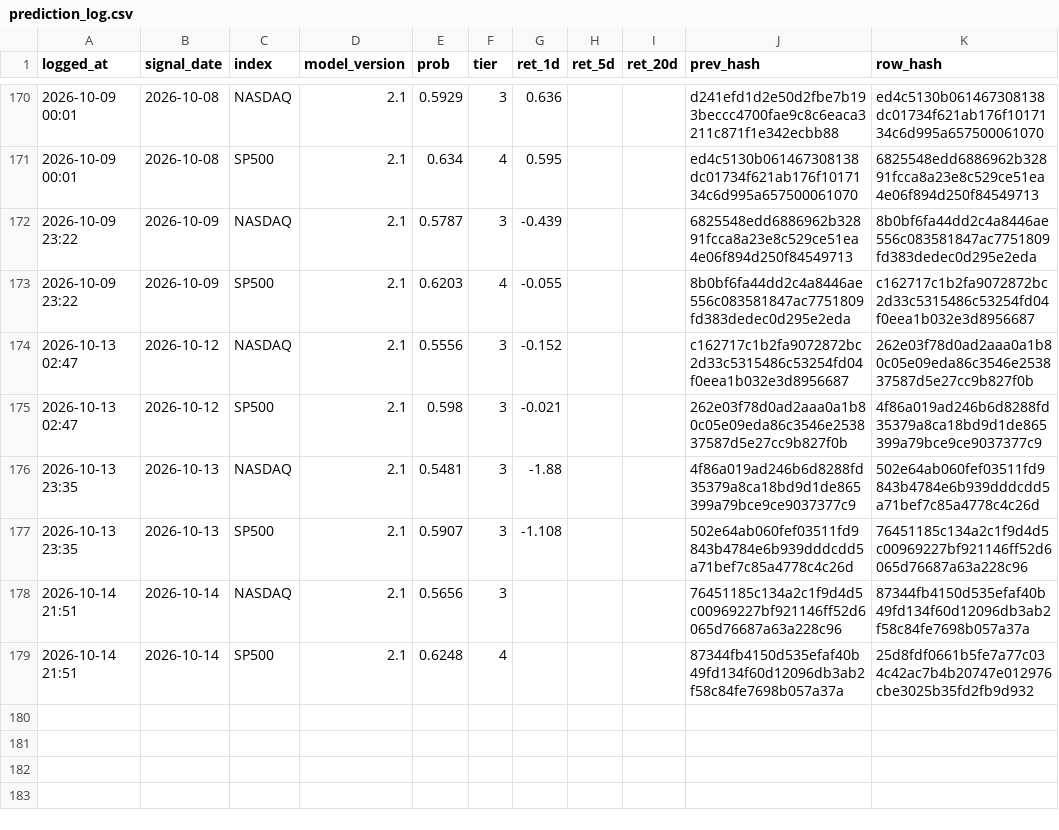
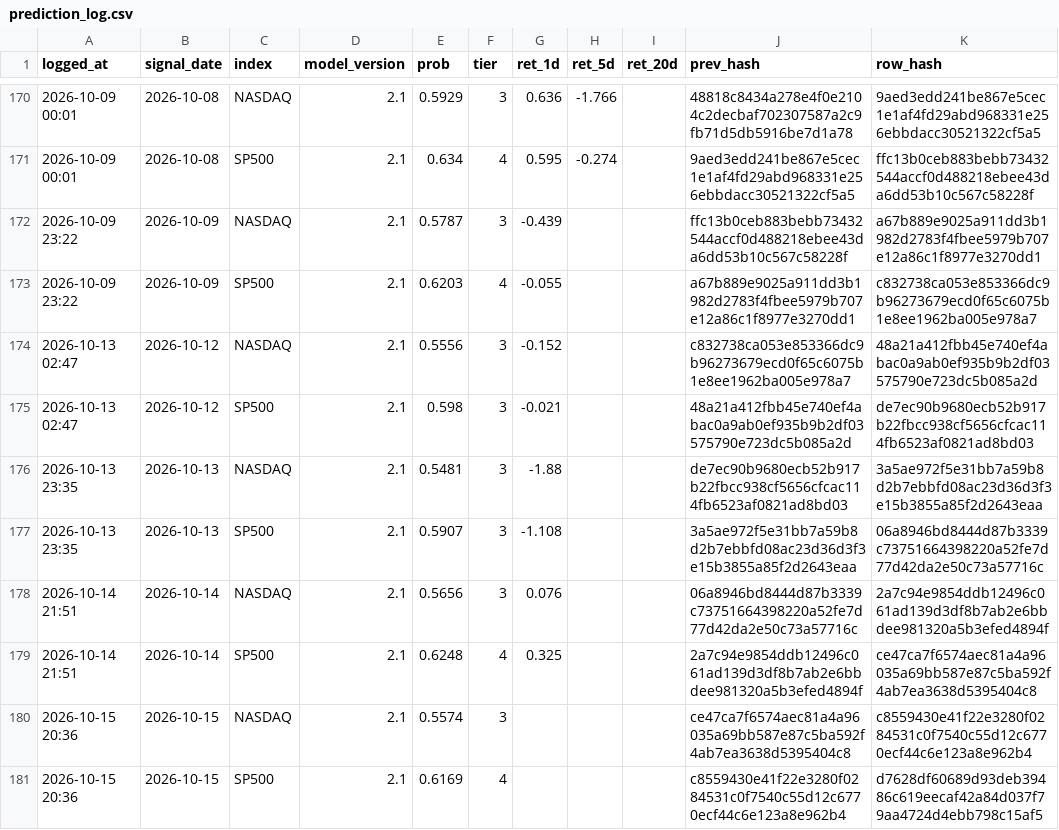
Before and after one commit to Vambrocop/valpha-lab, a CSV file: market-analysis/data/processed/prediction_log.csv, drawn as a sheet; only a part is shown, gaps mark what is left out; the diff covers the shown part only.

```diff
--- a/market-analysis/data/processed/prediction_log.csv
+++ b/market-analysis/data/processed/prediction_log.csv
@@ -170,10 +170,12 @@ logged_at,signal_date,index,model_version,prob,tier,ret_1d,ret_5d,ret_20d,prev_h
-2026-10-09 00:01,2026-10-08,NASDAQ,2.1,0.5929,3,0.636,,,d241efd1d2e50d2fbe7b193beccc4700fae9c8c6eaca3211c871f1e342ecbb88,ed4c5130b061467308138dc01734f621ab176f1017134c6d995a657500061070
-2026-10-09 00:01,2026-10-08,SP500,2.1,0.634,4,0.595,,,ed4c5130b061467308138dc01734f621ab176f1017134c6d995a657500061070,6825548edd6886962b32891fcca8a23e8c529ce51ea4e06f894d250f84549713
-2026-10-09 23:22,2026-10-09,NASDAQ,2.1,0.5787,3,-0.439,,,6825548edd6886962b32891fcca8a23e8c529ce51ea4e06f894d250f84549713,8b0bf6fa44dd2c4a8446ae556c083581847ac7751809fd383dedec0d295e2eda
-2026-10-09 23:22,2026-10-09,SP500,2.1,0.6203,4,-0.055,,,8b0bf6fa44dd2c4a8446ae556c083581847ac7751809fd383dedec0d295e2eda,c162717c1b2fa9072872bc2d33c5315486c53254fd04f0eea1b032e3d8956687
-2026-10-13 02:47,2026-10-12,NASDAQ,2.1,0.5556,3,-0.152,,,c162717c1b2fa9072872bc2d33c5315486c53254fd04f0eea1b032e3d8956687,262e03f78d0ad2aaa0a1b80c05e09eda86c3546e253837587d5e27cc9b827f0b
-2026-10-13 02:47,2026-10-12,SP500,2.1,0.598,3,-0.021,,,262e03f78d0ad2aaa0a1b80c05e09eda86c3546e253837587d5e27cc9b827f0b,4f86a019ad246b6d8288fd35379a8ca18bd9d1de865399a79bce9ce9037377c9
-2026-10-13 23:35,2026-10-13,NASDAQ,2.1,0.5481,3,-1.88,,,4f86a019ad246b6d8288fd35379a8ca18bd9d1de865399a79bce9ce9037377c9,502e64ab060fef03511fd9843b4784e6b939dddcdd5a71bef7c85a4778c4c26d
-2026-10-13 23:35,2026-10-13,SP500,2.1,0.5907,3,-1.108,,,502e64ab060fef03511fd9843b4784e6b939dddcdd5a71bef7c85a4778c4c26d,76451185c134a2c1f9d4d5c00969227bf921146ff52d6065d76687a63a228c96
-2026-10-14 21:51,2026-10-14,NASDAQ,2.1,0.5656,3,,,,76451185c134a2c1f9d4d5c00969227bf921146ff52d6065d76687a63a228c96,87344fb4150d535efaf40b49fd134f60d12096db3ab2f58c84fe7698b057a37a
-2026-10-14 21:51,2026-10-14,SP500,2.1,0.6248,4,,,,87344fb4150d535efaf40b49fd134f60d12096db3ab2f58c84fe7698b057a37a,25d8fdf0661b5fe7a77c034c42ac7b4b20747e012976cbe3025b35fd2fb9d932
+2026-10-09 00:01,2026-10-08,NASDAQ,2.1,0.5929,3,0.636,-1.766,,48818c8434a278e4f0e2104c2decbaf702307587a2c9fb71d5db5916be7d1a78,9aed3edd241be867e5cec1e1af4fd29abd968331e256ebbdacc30521322cf5a5
+2026-10-09 00:01,2026-10-08,SP500,2.1,0.634,4,0.595,-0.274,,9aed3edd241be867e5cec1e1af4fd29abd968331e256ebbdacc30521322cf5a5,ffc13b0ceb883bebb73432544accf0d488218ebee43da6dd53b10c567c58228f
+2026-10-09 23:22,2026-10-09,NASDAQ,2.1,0.5787,3,-0.439,,,ffc13b0ceb883bebb73432544accf0d488218ebee43da6dd53b10c567c58228f,a67b889e9025a911dd3b1982d2783f4fbee5979b707e12a86c1f8977e3270dd1
+2026-10-09 23:22,2026-10-09,SP500,2.1,0.6203,4,-0.055,,,a67b889e9025a911dd3b1982d2783f4fbee5979b707e12a86c1f8977e3270dd1,c832738ca053e853366dc9b96273679ecd0f65c6075b1e8ee1962ba005e978a7
+2026-10-13 02:47,2026-10-12,NASDAQ,2.1,0.5556,3,-0.152,,,c832738ca053e853366dc9b96273679ecd0f65c6075b1e8ee1962ba005e978a7,48a21a412fbb45e740ef4abac0a9ab0ef935b9b2df03575790e723dc5b085a2d
+2026-10-13 02:47,2026-10-12,SP500,2.1,0.598,3,-0.021,,,48a21a412fbb45e740ef4abac0a9ab0ef935b9b2df03575790e723dc5b085a2d,de7ec90b9680ecb52b917b22fbcc938cf5656cfcac114fb6523af0821ad8bd03
+2026-10-13 23:35,2026-10-13,NASDAQ,2.1,0.5481,3,-1.88,,,de7ec90b9680ecb52b917b22fbcc938cf5656cfcac114fb6523af0821ad8bd03,3a5ae972f5e31bb7a59b8d2b7ebbfd08ac23d36d3f3e15b3855a85f2d2643eaa
+2026-10-13 23:35,2026-10-13,SP500,2.1,0.5907,3,-1.108,,,3a5ae972f5e31bb7a59b8d2b7ebbfd08ac23d36d3f3e15b3855a85f2d2643eaa,06a8946bd8444d87b3339c73751664398220a52fe7d77d42da2e50c73a57716c
+2026-10-14 21:51,2026-10-14,NASDAQ,2.1,0.5656,3,0.076,,,06a8946bd8444d87b3339c73751664398220a52fe7d77d42da2e50c73a57716c,2a7c94e9854ddb12496c061ad139d3df8b7ab2e6bbdee981320a5b3efed4894f
+2026-10-14 21:51,2026-10-14,SP500,2.1,0.6248,4,0.325,,,2a7c94e9854ddb12496c061ad139d3df8b7ab2e6bbdee981320a5b3efed4894f,ce47ca7f6574aec81a4a96035a69bb587e87c5ba592f4ab7ea3638d5395404c8
+2026-10-15 20:36,2026-10-15,NASDAQ,2.1,0.5574,3,,,,ce47ca7f6574aec81a4a96035a69bb587e87c5ba592f4ab7ea3638d5395404c8,c8559430e41f22e3280f0284531c0f7540c55d12c6770ecf44c6e123a8e962b4
+2026-10-15 20:36,2026-10-15,SP500,2.1,0.6169,4,,,,c8559430e41f22e3280f0284531c0f7540c55d12c6770ecf44c6e123a8e962b4,d7628df60689d93deb39486c619eecaf42a84d037f79aa4724d4ebb798c15af5
```
Also changed, not shown: 61 edited cells elsewhere in this file, market-analysis/data/processed/paper_ledger.csv, 18 other files.
